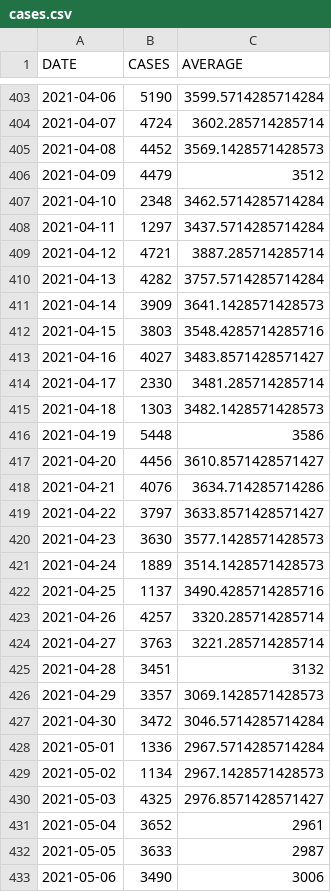
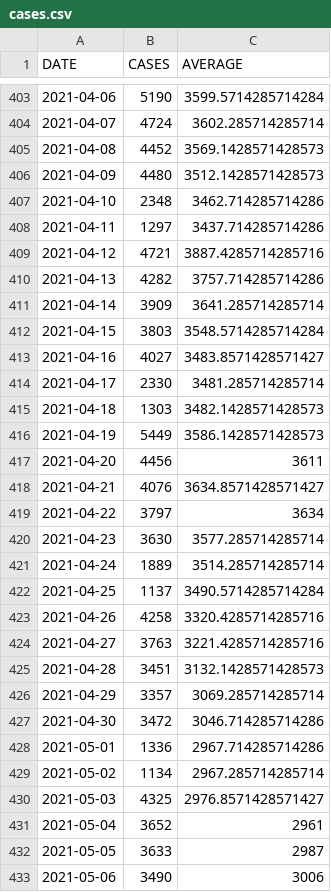
Before and after one commit to bmesuere/covid, a CSV file: data/cases.csv, drawn as a sheet; only a part is shown, gaps mark what is left out; the diff covers the shown part only.

```diff
--- a/data/cases.csv
+++ b/data/cases.csv
@@ -405,9 +405,9 @@
 "2021-04-08",4452,3569.1428571428573
-"2021-04-09",4479,3512
-"2021-04-10",2348,3462.5714285714284
-"2021-04-11",1297,3437.5714285714284
-"2021-04-12",4721,3887.285714285714
-"2021-04-13",4282,3757.5714285714284
-"2021-04-14",3909,3641.1428571428573
-"2021-04-15",3803,3548.4285714285716
+"2021-04-09",4480,3512.1428571428573
+"2021-04-10",2348,3462.714285714286
+"2021-04-11",1297,3437.714285714286
+"2021-04-12",4721,3887.4285714285716
+"2021-04-13",4282,3757.714285714286
+"2021-04-14",3909,3641.285714285714
+"2021-04-15",3803,3548.5714285714284
 "2021-04-16",4027,3483.8571428571427
@@ -415,16 +415,16 @@
 "2021-04-18",1303,3482.1428571428573
-"2021-04-19",5448,3586
-"2021-04-20",4456,3610.8571428571427
-"2021-04-21",4076,3634.714285714286
-"2021-04-22",3797,3633.8571428571427
-"2021-04-23",3630,3577.1428571428573
-"2021-04-24",1889,3514.1428571428573
-"2021-04-25",1137,3490.4285714285716
-"2021-04-26",4257,3320.285714285714
-"2021-04-27",3763,3221.285714285714
-"2021-04-28",3451,3132
-"2021-04-29",3357,3069.1428571428573
-"2021-04-30",3472,3046.5714285714284
-"2021-05-01",1336,2967.5714285714284
-"2021-05-02",1134,2967.1428571428573
+"2021-04-19",5449,3586.1428571428573
+"2021-04-20",4456,3611
+"2021-04-21",4076,3634.8571428571427
+"2021-04-22",3797,3634
+"2021-04-23",3630,3577.285714285714
+"2021-04-24",1889,3514.285714285714
+"2021-04-25",1137,3490.5714285714284
+"2021-04-26",4258,3320.4285714285716
+"2021-04-27",3763,3221.4285714285716
+"2021-04-28",3451,3132.1428571428573
+"2021-04-29",3357,3069.285714285714
+"2021-04-30",3472,3046.714285714286
+"2021-05-01",1336,2967.714285714286
+"2021-05-02",1134,2967.285714285714
 "2021-05-03",4325,2976.8571428571427
```
Also changed, not shown: 1 added row and 17 edited cells elsewhere in this file, data/deaths.csv, data/hospi.csv, 1 other file.
